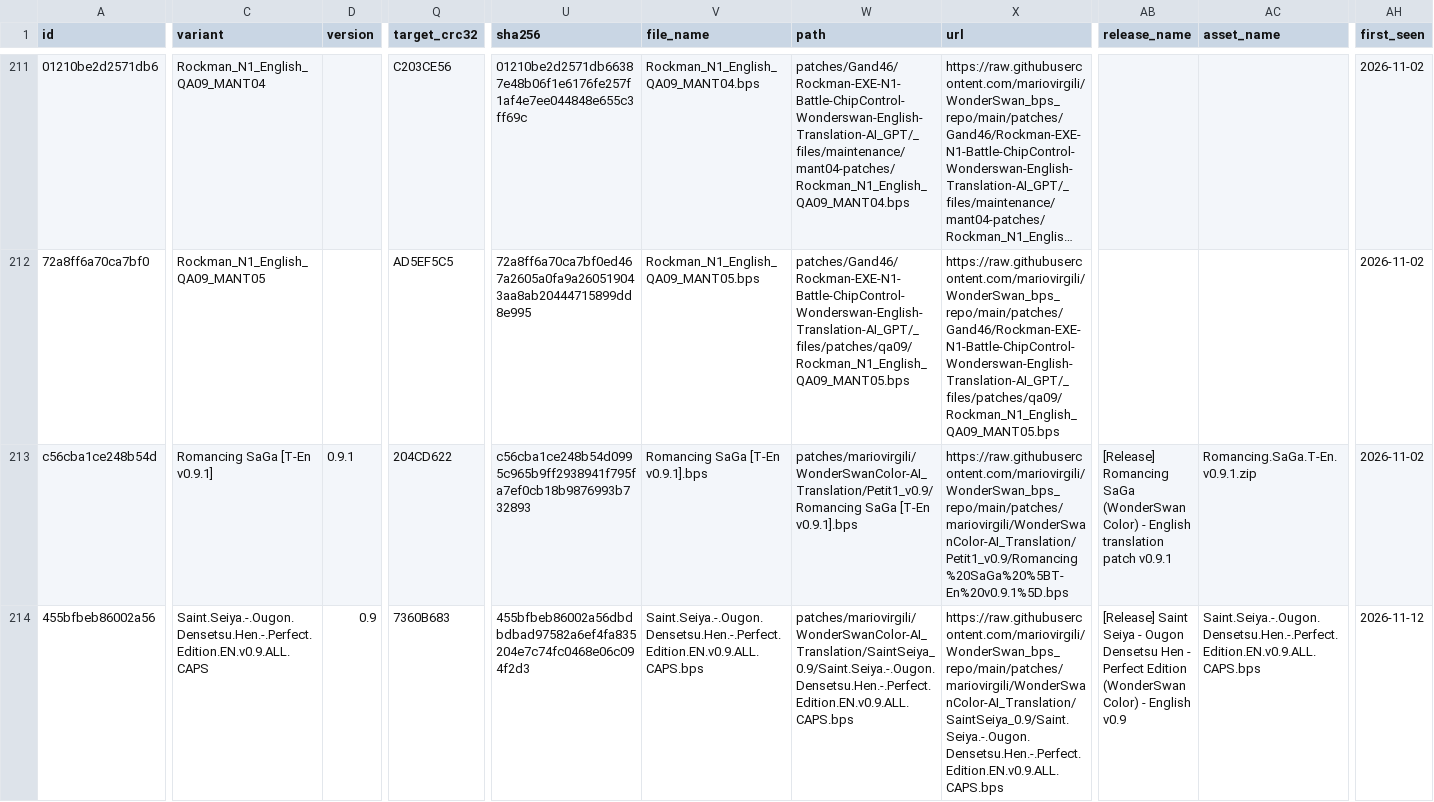
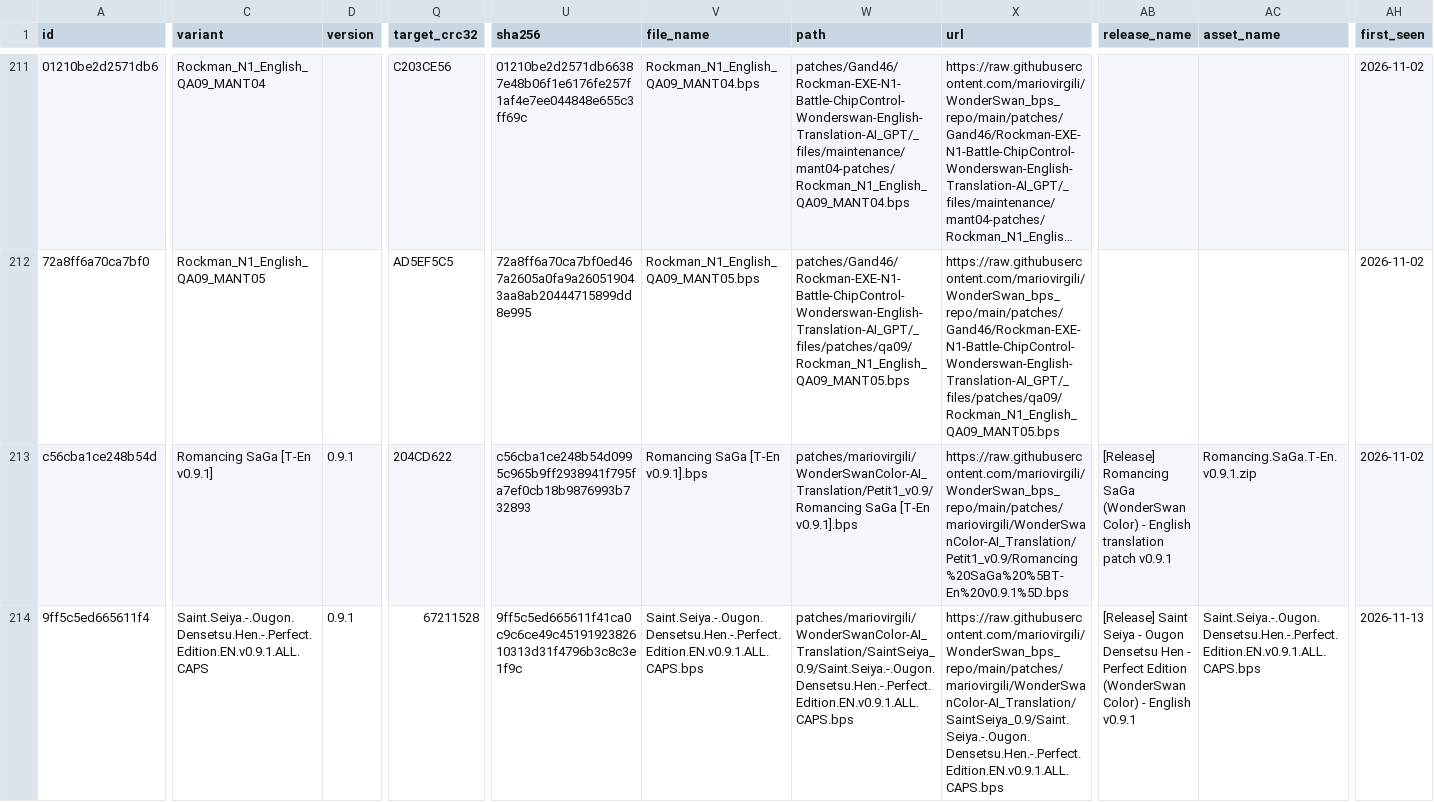
Before and after one commit to mariovirgili/WonderSwan_bps_repo, a CSV file: index.csv, drawn as a sheet; only a part is shown, gaps mark what is left out; long unchanged cells end in …; the diff covers the shown part only; the diff names each change by its address in the sheet, - before the commit and + after, or states it on an @@ line.

```diff
--- a/index.csv
+++ b/index.csv
-A214 (id): 455bfbeb86002a56
+A214 (id): 9ff5c5ed665611f4
-C214 (variant): Saint.Seiya.-.Ougon.Densetsu.Hen.-.Perfect.Edition.EN.v0.9.ALL.CAPS
+C214 (variant): Saint.Seiya.-.Ougon.Densetsu.Hen.-.Perfect.Edition.EN.v0.9.1.ALL.CAPS
-D214 (version): 0.9
+D214 (version): 0.9.1
-Q214 (target_crc32): 7360B683
+Q214 (target_crc32): 67211528
-U214 (sha256): 455bfbeb86002a56dbdbdbad97582a6ef4fa835204e7c74fc0468e06c094f2d3
+U214 (sha256): 9ff5c5ed665611f41ca0c9c6ce49c4519192382610313d31f4796b3c8c3e1f9c
-V214 (file_name): Saint.Seiya.-.Ougon.Densetsu.Hen.-.Perfect.Edition.EN.v0.9.ALL.CAPS.bps
+V214 (file_name): Saint.Seiya.-.Ougon.Densetsu.Hen.-.Perfect.Edition.EN.v0.9.1.ALL.CAPS.bps
-W214 (path): patches/mariovirgili/WonderSwanColor-AI_Translation/SaintSeiya_0.9/Saint.Seiya.-.Ougon.Densetsu.Hen.-.Perfect.Edition.EN.v0.9.ALL.CAPS.bps
+W214 (path): patches/mariovirgili/WonderSwanColor-AI_Translation/SaintSeiya_0.9/Saint.Seiya.-.Ougon.Densetsu.Hen.-.Perfect.Edition.EN.v0.9.1.ALL.CAPS.bps
-X214 (url): https://raw.githubusercontent.com/mariovirgili/WonderSwan_bps_repo/main/patches/mariovirgili/WonderSwanColor-AI_Translation/SaintSeiya_0.9/Saint.Seiya.-.Ougon.Densetsu.Hen.-.Perfect.Edition.EN.v0.9.ALL.CAPS.bps
+X214 (url): https://raw.githubusercontent.com/mariovirgili/WonderSwan_bps_repo/main/patches/mariovirgili/WonderSwanColor-AI_Translation/SaintSeiya_0.9/Saint.Seiya.-.Ougon.Densetsu.Hen.-.Perfect.Edition.EN.v0.9.1.ALL.CAPS.bps
-AB214 (release_name): …- English v0.9
+AB214 (release_name): …- English v0.9.1
-AC214 (asset_name): Saint.Seiya.-.Ougon.Densetsu.Hen.-.Perfect.Edition.EN.v0.9.ALL.CAPS.bps
+AC214 (asset_name): Saint.Seiya.-.Ougon.Densetsu.Hen.-.Perfect.Edition.EN.v0.9.1.ALL.CAPS.bps
-AH214 (first_seen): 2026-11-12
+AH214 (first_seen): 2026-11-13
```
Also changed, not shown: 11 edited cells elsewhere in this file, 14 other files.
